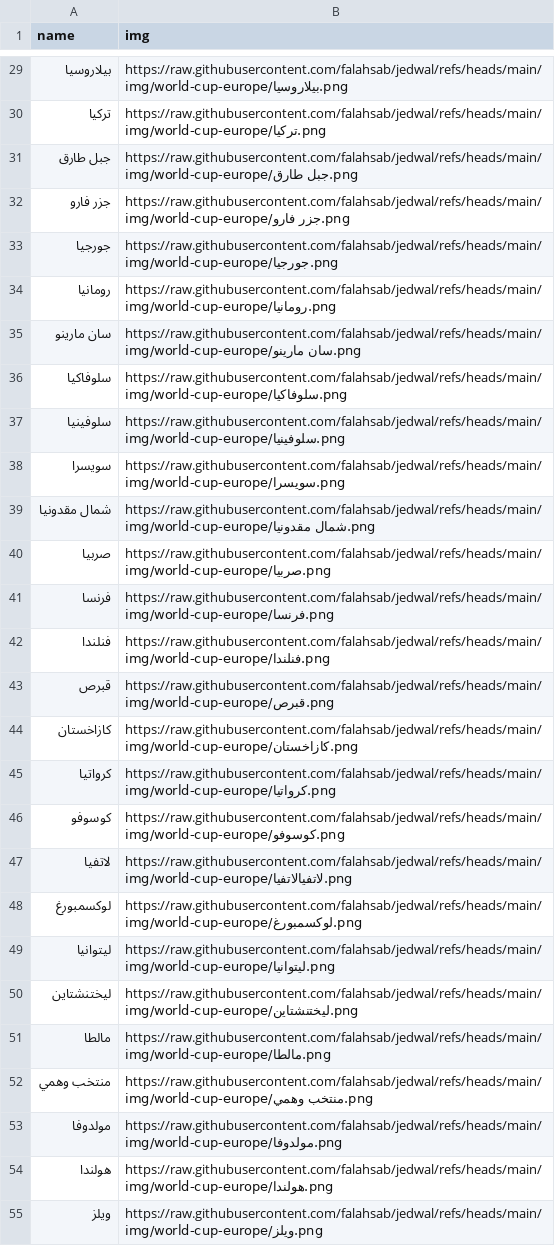
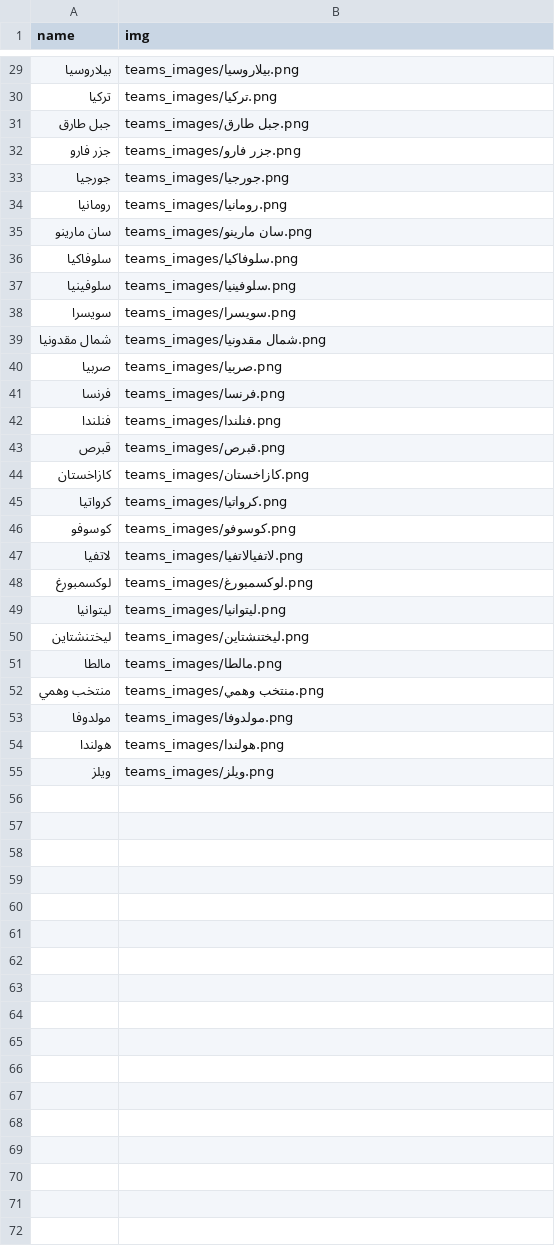
Before and after one commit to falahsab/jedwal, a CSV file: teams/WCEUROPE_teams.csv, drawn as a sheet; only a part is shown, gaps mark what is left out; the diff covers the shown part only.

Commit message:
Update WCEUROPE_teams.csv

```diff
--- a/teams/WCEUROPE_teams.csv
+++ b/teams/WCEUROPE_teams.csv
@@ -29,27 +29,27 @@ name,img
-بيلاروسيا,https://raw.githubusercontent.com/falahsab/jedwal/refs/heads/main/img/world-cup-europe/بيلاروسيا.png
-تركيا,https://raw.githubusercontent.com/falahsab/jedwal/refs/heads/main/img/world-cup-europe/تركيا.png
-جبل طارق,https://raw.githubusercontent.com/falahsab/jedwal/refs/heads/main/img/world-cup-europe/جبل طارق.png
-جزر فارو,https://raw.githubusercontent.com/falahsab/jedwal/refs/heads/main/img/world-cup-europe/جزر فارو.png
-جورجيا,https://raw.githubusercontent.com/falahsab/jedwal/refs/heads/main/img/world-cup-europe/جورجيا.png
-رومانيا,https://raw.githubusercontent.com/falahsab/jedwal/refs/heads/main/img/world-cup-europe/رومانيا.png
-سان مارينو,https://raw.githubusercontent.com/falahsab/jedwal/refs/heads/main/img/world-cup-europe/سان مارينو.png
-سلوفاكيا,https://raw.githubusercontent.com/falahsab/jedwal/refs/heads/main/img/world-cup-europe/سلوفاكيا.png
-سلوفينيا,https://raw.githubusercontent.com/falahsab/jedwal/refs/heads/main/img/world-cup-europe/سلوفينيا.png
-سويسرا,https://raw.githubusercontent.com/falahsab/jedwal/refs/heads/main/img/world-cup-europe/سويسرا.png
-شمال مقدونيا,https://raw.githubusercontent.com/falahsab/jedwal/refs/heads/main/img/world-cup-europe/شمال مقدونيا.png
-صربيا,https://raw.githubusercontent.com/falahsab/jedwal/refs/heads/main/img/world-cup-europe/صربيا.png
-فرنسا,https://raw.githubusercontent.com/falahsab/jedwal/refs/heads/main/img/world-cup-europe/فرنسا.png
-فنلندا,https://raw.githubusercontent.com/falahsab/jedwal/refs/heads/main/img/world-cup-europe/فنلندا.png
-قبرص,https://raw.githubusercontent.com/falahsab/jedwal/refs/heads/main/img/world-cup-europe/قبرص.png
-كازاخستان,https://raw.githubusercontent.com/falahsab/jedwal/refs/heads/main/img/world-cup-europe/كازاخستان.png
-كرواتيا,https://raw.githubusercontent.com/falahsab/jedwal/refs/heads/main/img/world-cup-europe/كرواتيا.png
-كوسوفو,https://raw.githubusercontent.com/falahsab/jedwal/refs/heads/main/img/world-cup-europe/كوسوفو.png
-لاتفيا,https://raw.githubusercontent.com/falahsab/jedwal/refs/heads/main/img/world-cup-europe/لاتفيالاتفيا.png
-لوكسمبورغ,https://raw.githubusercontent.com/falahsab/jedwal/refs/heads/main/img/world-cup-europe/لوكسمبورغ.png
-ليتوانيا,https://raw.githubusercontent.com/falahsab/jedwal/refs/heads/main/img/world-cup-europe/ليتوانيا.png
-ليختنشتاين,https://raw.githubusercontent.com/falahsab/jedwal/refs/heads/main/img/world-cup-europe/ليختنشتاين.png
-مالطا,https://raw.githubusercontent.com/falahsab/jedwal/refs/heads/main/img/world-cup-europe/مالطا.png
-منتخب وهمي,https://raw.githubusercontent.com/falahsab/jedwal/refs/heads/main/img/world-cup-europe/منتخب وهمي.png
-مولدوفا,https://raw.githubusercontent.com/falahsab/jedwal/refs/heads/main/img/world-cup-europe/مولدوفا.png
-هولندا,https://raw.githubusercontent.com/falahsab/jedwal/refs/heads/main/img/world-cup-europe/هولندا.png
-ويلز,https://raw.githubusercontent.com/falahsab/jedwal/refs/heads/main/img/world-cup-europe/ويلز.png
+بيلاروسيا,teams_images/بيلاروسيا.png
+تركيا,teams_images/تركيا.png
+جبل طارق,teams_images/جبل طارق.png
+جزر فارو,teams_images/جزر فارو.png
+جورجيا,teams_images/جورجيا.png
+رومانيا,teams_images/رومانيا.png
+سان مارينو,teams_images/سان مارينو.png
+سلوفاكيا,teams_images/سلوفاكيا.png
+سلوفينيا,teams_images/سلوفينيا.png
+سويسرا,teams_images/سويسرا.png
+شمال مقدونيا,teams_images/شمال مقدونيا.png
+صربيا,teams_images/صربيا.png
+فرنسا,teams_images/فرنسا.png
+فنلندا,teams_images/فنلندا.png
+قبرص,teams_images/قبرص.png
+كازاخستان,teams_images/كازاخستان.png
+كرواتيا,teams_images/كرواتيا.png
+كوسوفو,teams_images/كوسوفو.png
+لاتفيا,teams_images/لاتفيالاتفيا.png
+لوكسمبورغ,teams_images/لوكسمبورغ.png
+ليتوانيا,teams_images/ليتوانيا.png
+ليختنشتاين,teams_images/ليختنشتاين.png
+مالطا,teams_images/مالطا.png
+منتخب وهمي,teams_images/منتخب وهمي.png
+مولدوفا,teams_images/مولدوفا.png
+هولندا,teams_images/هولندا.png
+ويلز,teams_images/ويلز.png
```
Also changed, not shown: 27 edited cells elsewhere in this file.
